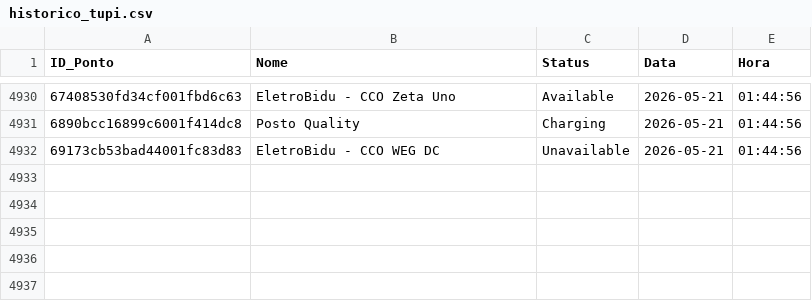
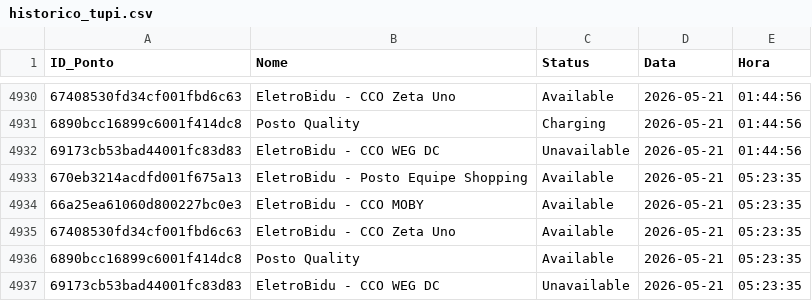
Before and after one commit to andradebiel7/carregadores, a CSV file: historico_tupi.csv, drawn as a sheet; only a part is shown, gaps mark what is left out; the diff names each change by its address in the sheet, - before the commit and + after, or states it on an @@ line.

```diff
--- a/historico_tupi.csv
+++ b/historico_tupi.csv
+row 4933: 670eb3214acdfd001f675a13 | EletroBidu - Posto Equipe Shopping | Available | 2026-05-21 | 05:23:35
+row 4934: 66a25ea61060d800227bc0e3 | EletroBidu - CCO MOBY | Available | 2026-05-21 | 05:23:35
+row 4935: 67408530fd34cf001fbd6c63 | EletroBidu - CCO Zeta Uno | Available | 2026-05-21 | 05:23:35
+row 4936: 6890bcc16899c6001f414dc8 | Posto Quality | Available | 2026-05-21 | 05:23:35
+row 4937: 69173cb53bad44001fc83d83 | EletroBidu - CCO WEG DC | Unavailable | 2026-05-21 | 05:23:35
```
Also changed, not shown: 1 other file.
